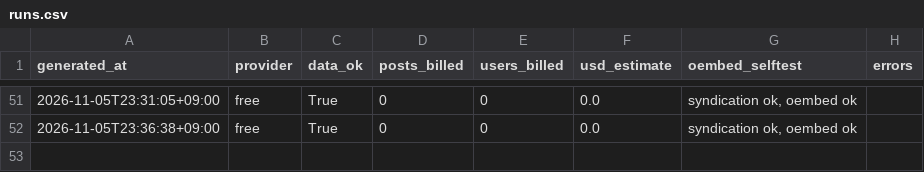
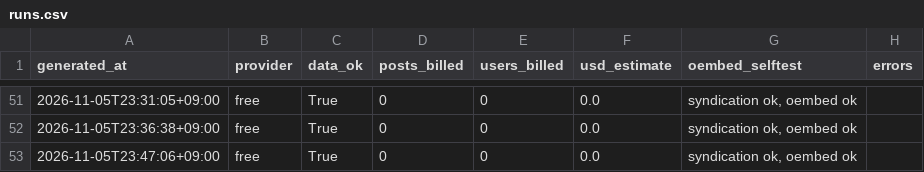
Before and after one commit to jaysallr-ux/Semis-radar, a CSV file: guru_x/data/runs.csv, drawn as a sheet; only a part is shown, gaps mark what is left out; the diff names each change by its address in the sheet, - before the commit and + after, or states it on an @@ line.

Commit message:
guru-x feed 2026-11-05 23:47

```diff
--- a/guru_x/data/runs.csv
+++ b/guru_x/data/runs.csv
+row 53: 2026-11-05T23:47:06+09:00 | free | True | 0 | 0 | 0.0 | syndication ok, oembed ok
```
Also changed, not shown: 1 other file.
